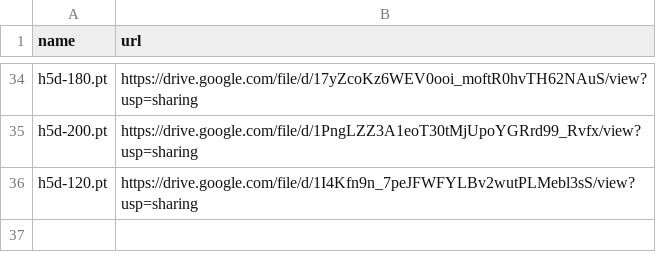
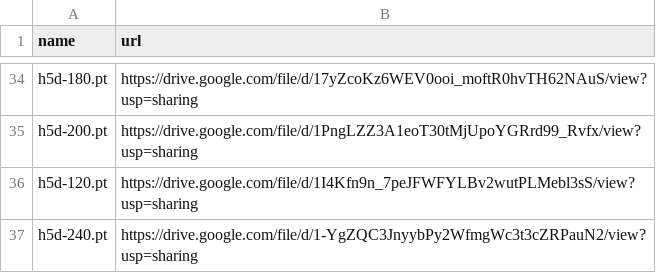
Before and after one commit to zhangruihan1/index, a CSV file: index.csv, drawn as a sheet; only a part is shown, gaps mark what is left out; the diff names each change by its address in the sheet, - before the commit and + after, or states it on an @@ line.

Commit message:
Update index.csv

```diff
--- a/index.csv
+++ b/index.csv
+row 37: h5d-240.pt | https://drive.google.com/file/d/1-YgZQC3JnyybPy2WfmgWc3t3cZRPauN2/view?usp=sharing
```
